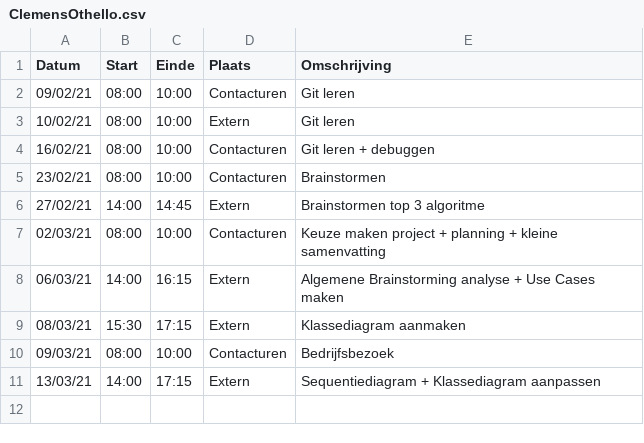
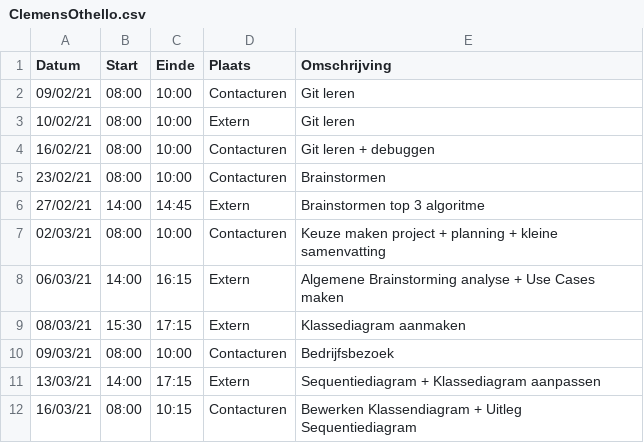
Before and after one commit to rtalwar2/WELCOME-TO-THE-MATRIX, a CSV file: logboeken/ClemensOthello.csv, drawn as a sheet.

Commit message:
Update ClemensOthello.csv

```diff
--- a/logboeken/ClemensOthello.csv
+++ b/logboeken/ClemensOthello.csv
@@ -11 +11,2 @@ Datum,Start,Einde,Plaats,Omschrijving
 13/03/21,14:00,17:15,Extern,Sequentiediagram + Klassediagram aanpassen
+16/03/21,08:00,10:15,Contacturen,Bewerken Klassendiagram + Uitleg Sequentiediagram
```
